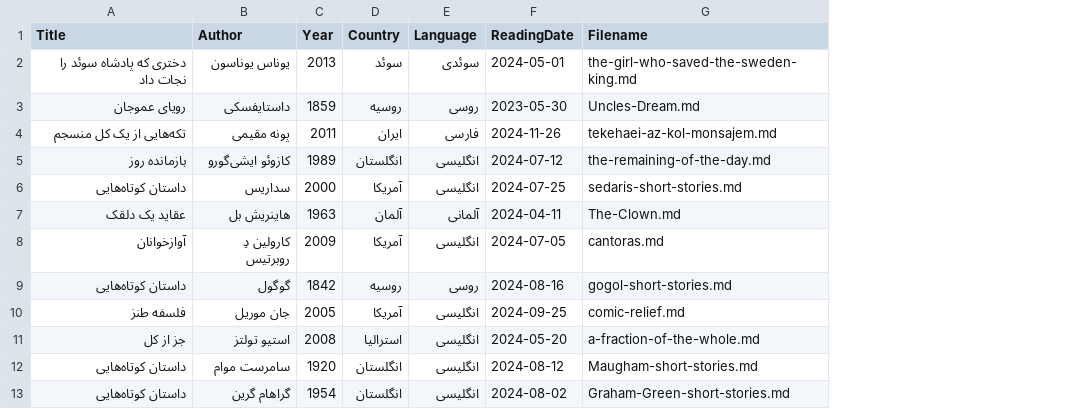
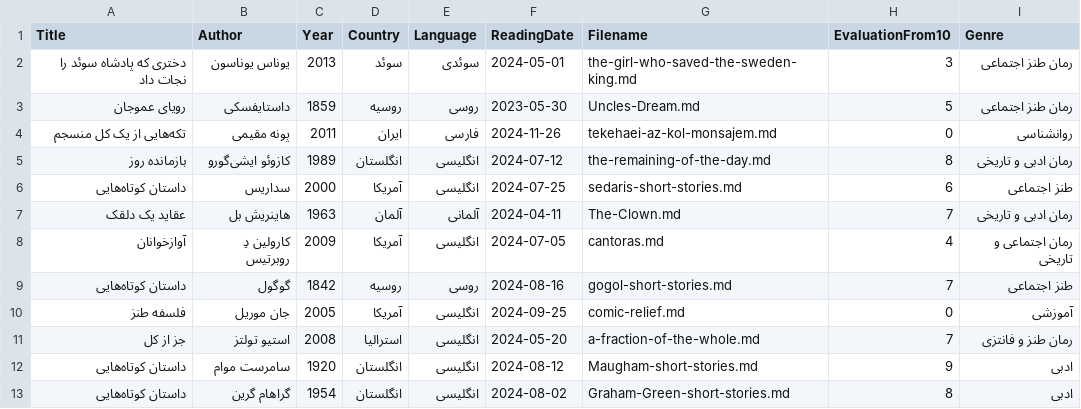
Before and after one commit to travel-in-books/travel-in-books.github.io, a CSV file: table_of_posts.csv, drawn as a sheet; only a part is shown; the diff names each change by its address in the sheet, - before the commit and + after, or states it on an @@ line.

```diff
--- a/table_of_posts.csv
+++ b/table_of_posts.csv
+column H (EvaluationFrom10), rows 2-13: 3 | 5 | 0 | 8 | 6 | 7 | 4 | 7 | 0 | 7 | 9 | 8
+column I (Genre), rows 2-13: رمان طنز اجتماعی | رمان طنز اجتماعی | روانشناسی | رمان ادبی و تاریخی | طنز اجتماعی | رمان ادبی و تاریخی | رمان اجتماعی و تاریخی | طنز اجتماعی | آموزشی | رمان طنز و فانتزی | ادبی | ادبی
```
Also changed, not shown: 29 other files.
